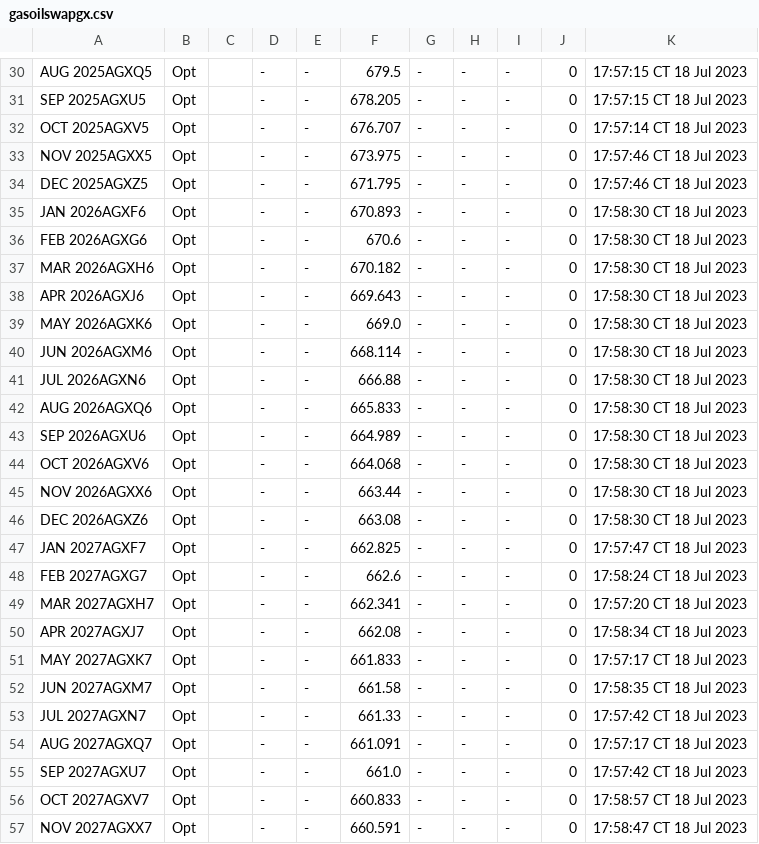
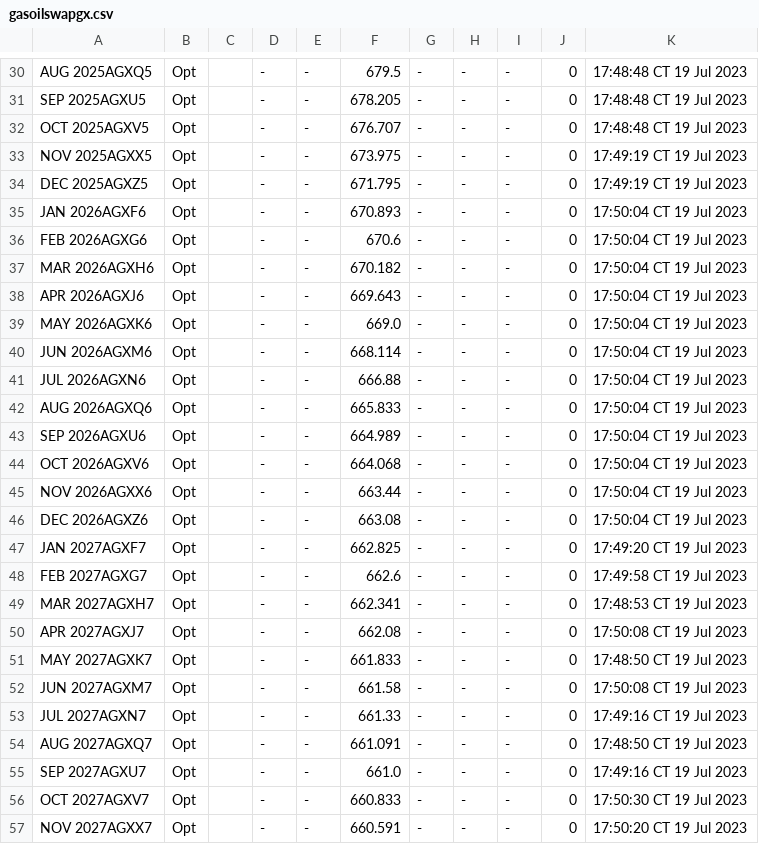
Before and after one commit to GBF-LTD/cmegroup, a CSV file: gasoilswapgx.csv, drawn as a sheet; only a part is shown, gaps mark what is left out; the diff covers the shown part only; the diff names each change by its address in the sheet, - before the commit and + after, or states it on an @@ line.

```diff
--- a/gasoilswapgx.csv
+++ b/gasoilswapgx.csv
-K30:K31: 17:57:15 CT 18 Jul 2023
+K30:K31: 17:48:48 CT 19 Jul 2023
-K32: 17:57:14 CT 18 Jul 2023
+K32: 17:48:48 CT 19 Jul 2023
-K33:K34: 17:57:46 CT 18 Jul 2023
+K33:K34: 17:49:19 CT 19 Jul 2023
-K35:K46: 17:58:30 CT 18 Jul 2023
+K35:K46: 17:50:04 CT 19 Jul 2023
-K47: 17:57:47 CT 18 Jul 2023
+K47: 17:49:20 CT 19 Jul 2023
-K48: 17:58:24 CT 18 Jul 2023
+K48: 17:49:58 CT 19 Jul 2023
-K49: 17:57:20 CT 18 Jul 2023
+K49: 17:48:53 CT 19 Jul 2023
-K50: 17:58:34 CT 18 Jul 2023
+K50: 17:50:08 CT 19 Jul 2023
-K51: 17:57:17 CT 18 Jul 2023
+K51: 17:48:50 CT 19 Jul 2023
-K52: 17:58:35 CT 18 Jul 2023
+K52: 17:50:08 CT 19 Jul 2023
-K53: 17:57:42 CT 18 Jul 2023
+K53: 17:49:16 CT 19 Jul 2023
-K54: 17:57:17 CT 18 Jul 2023
+K54: 17:48:50 CT 19 Jul 2023
-K55: 17:57:42 CT 18 Jul 2023
+K55: 17:49:16 CT 19 Jul 2023
-K56: 17:58:57 CT 18 Jul 2023
+K56: 17:50:30 CT 19 Jul 2023
-K57: 17:58:47 CT 18 Jul 2023
+K57: 17:50:20 CT 19 Jul 2023
```
Also changed, not shown: 61 edited cells elsewhere in this file.
